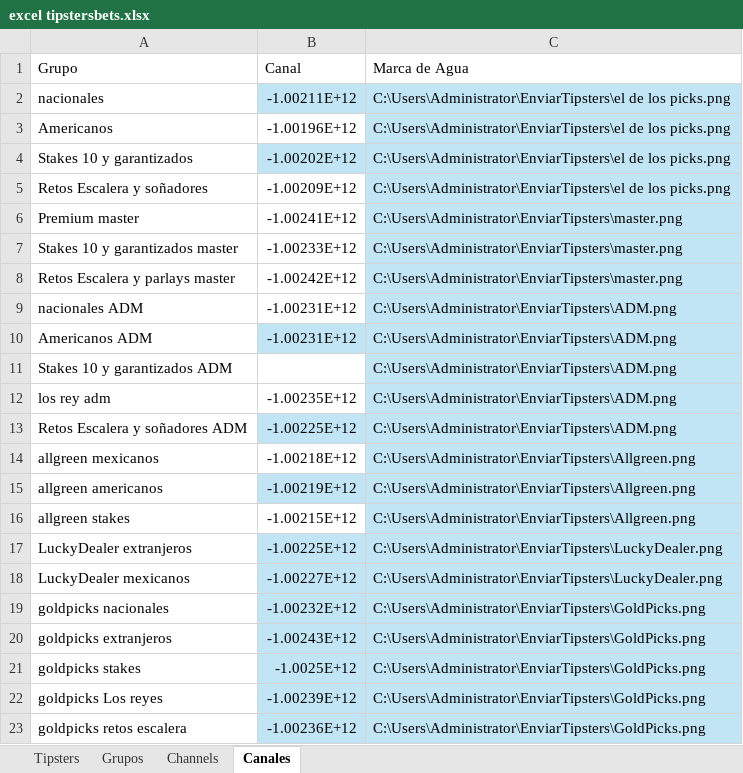
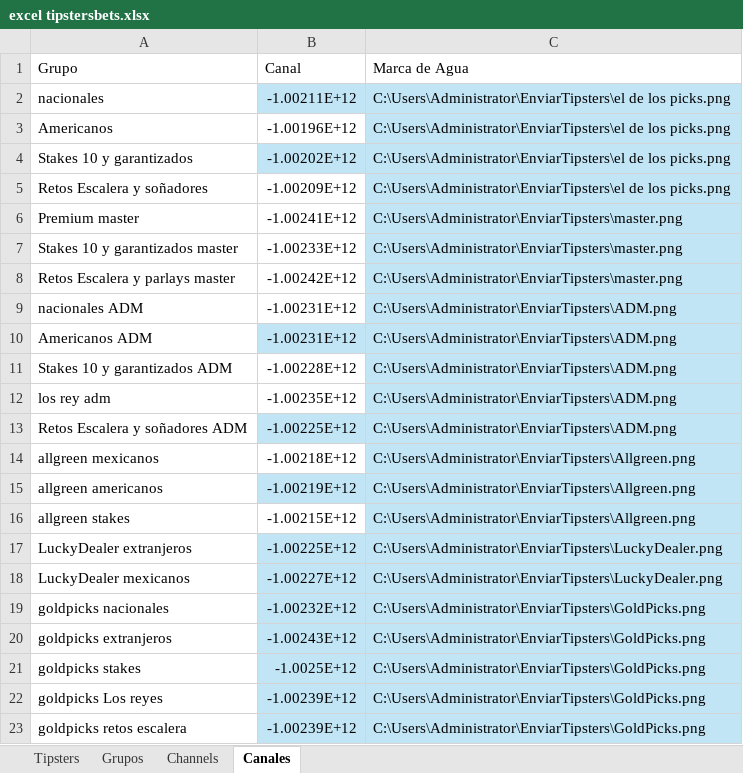
Before and after one commit to Askeladd369/EnviarTipsters, an Excel workbook: excel tipstersbets.xlsx, sheet Canales, drawn as a sheet; values as stored, in another font and other column widths than the file's, no borders; table styles not drawn; the diff names each change by its address in the sheet, - before the commit and + after, or states it on an @@ line.

```diff
--- a/excel tipstersbets.xlsx (sheet Canales)
+++ b/excel tipstersbets.xlsx (sheet Canales)
-B11 (Canal): (empty)
+B11 (Canal): -1.00228E+12
-B23 (Canal): -1.00236E+12
+B23 (Canal): -1.00239E+12
```
Also changed, not shown: sheet Tipsters, sheet Grupos.
